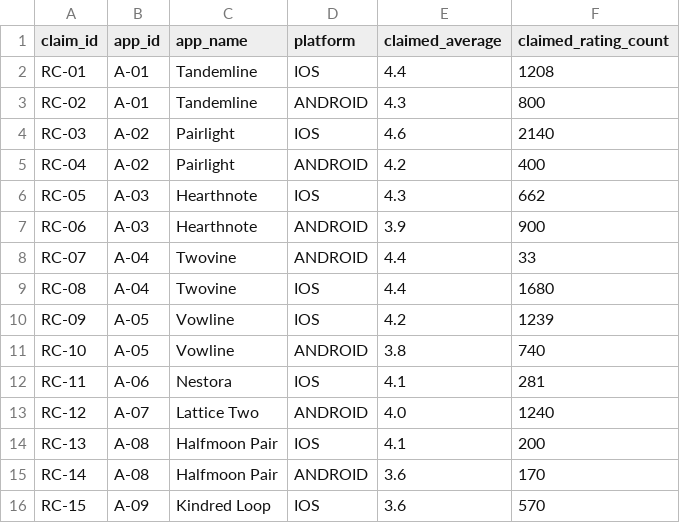
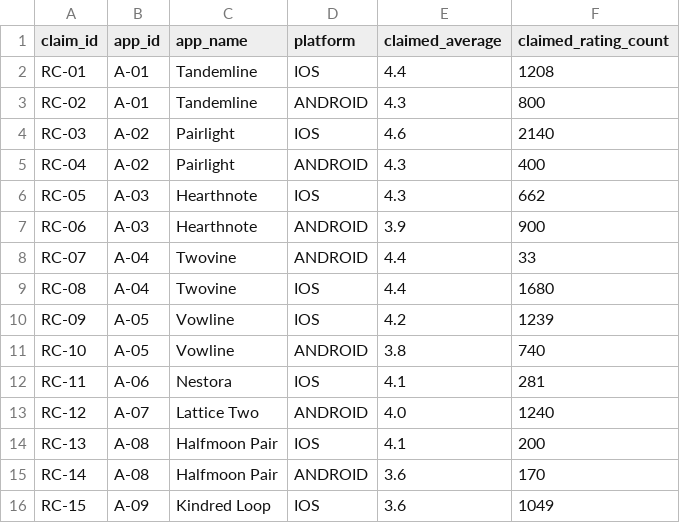
Before and after one commit to saavanqazi/Task02, a CSV file: tech-b53-t4-store-rating-claim-verification/environment/input/claims.csv, drawn as a sheet.

```diff
--- a/tech-b53-t4-store-rating-claim-verification/environment/input/claims.csv
+++ b/tech-b53-t4-store-rating-claim-verification/environment/input/claims.csv
@@ -4,3 +4,3 @@ RC-02,A-01,Tandemline,ANDROID,4.3,800
 RC-03,A-02,Pairlight,IOS,4.6,2140
-RC-04,A-02,Pairlight,ANDROID,4.2,400
+RC-04,A-02,Pairlight,ANDROID,4.3,400
 RC-05,A-03,Hearthnote,IOS,4.3,662
@@ -15,2 +15,2 @@ RC-13,A-08,Halfmoon Pair,IOS,4.1,200
 RC-14,A-08,Halfmoon Pair,ANDROID,3.6,170
-RC-15,A-09,Kindred Loop,IOS,3.6,570
+RC-15,A-09,Kindred Loop,IOS,3.6,1049
```
Also changed, not shown: tech-b53-t4-store-rating-claim-verification/environment/input/listing_snapshot.csv, tech-b53-t4-store-rating-claim-verification/environment/input/ratings_breakdown.csv, 10 other files.
